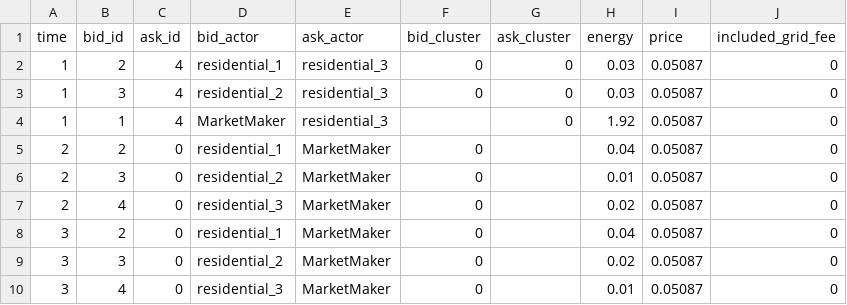
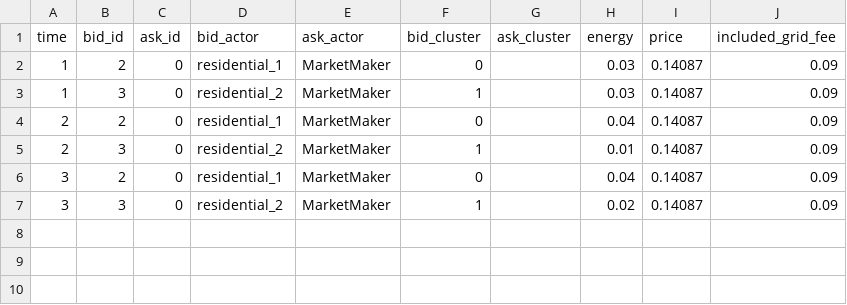
Before and after one commit to BESTenergytrade/simply, a CSV file: projects/example_projects/example_project/market_results/matches.csv, drawn as a sheet.

Commit message:
Update example project for cluster and strategy features

```diff
--- a/projects/example_projects/example_project/market_results/matches.csv
+++ b/projects/example_projects/example_project/market_results/matches.csv
@@ -1,10 +1,7 @@
 time,bid_id,ask_id,bid_actor,ask_actor,bid_cluster,ask_cluster,energy,price,included_grid_fee
-1,2,4,residential_1,residential_3,0,0,0.03,0.05087,0
-1,3,4,residential_2,residential_3,0,0,0.03,0.05087,0
-1,1,4,MarketMaker,residential_3,,0,1.92,0.05087,0
-2,2,0,residential_1,MarketMaker,0,,0.04,0.05087,0
-2,3,0,residential_2,MarketMaker,0,,0.01,0.05087,0
-2,4,0,residential_3,MarketMaker,0,,0.02,0.05087,0
-3,2,0,residential_1,MarketMaker,0,,0.04,0.05087,0
-3,3,0,residential_2,MarketMaker,0,,0.02,0.05087,0
-3,4,0,residential_3,MarketMaker,0,,0.01,0.05087,0
+1,2,0,residential_1,MarketMaker,0,,0.03,0.14087,0.09
+1,3,0,residential_2,MarketMaker,1,,0.03,0.14087,0.09
+2,2,0,residential_1,MarketMaker,0,,0.04,0.14087,0.09
+2,3,0,residential_2,MarketMaker,1,,0.01,0.14087,0.09
+3,2,0,residential_1,MarketMaker,0,,0.04,0.14087,0.09
+3,3,0,residential_2,MarketMaker,1,,0.02,0.14087,0.09
```
Also changed, not shown: projects/example_projects/example_project/market_results/orders.csv, 4 other files.
